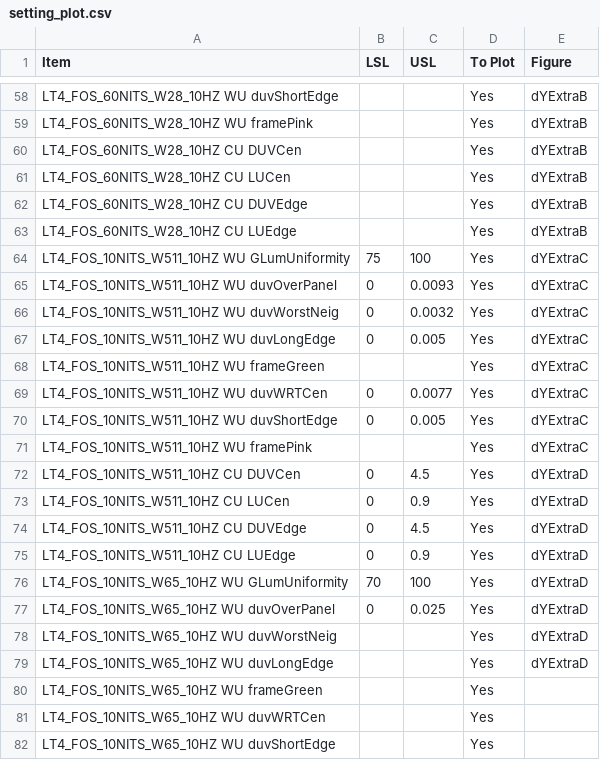
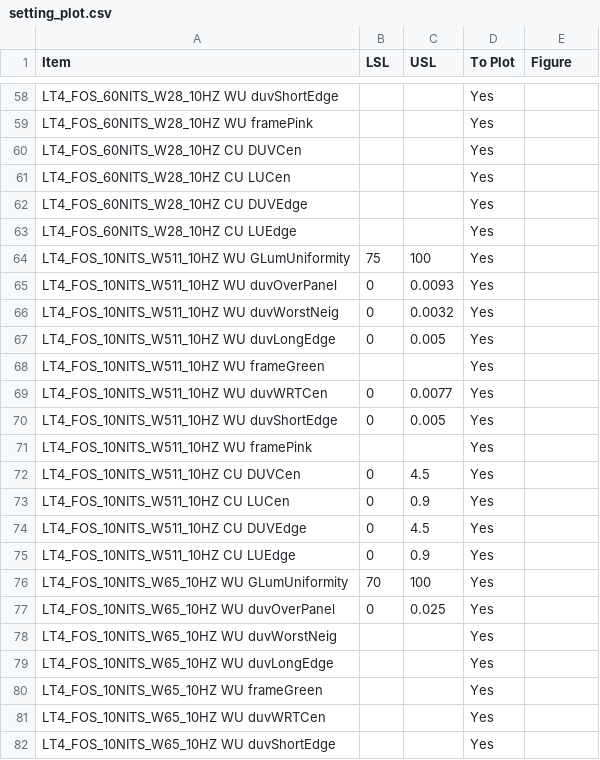
Before and after one commit to kdt89/py_PUC_Boxplot, a CSV file: setting_plot.csv, drawn as a sheet; only a part is shown, gaps mark what is left out; the diff covers the shown part only; the diff names each change by its address in the sheet, - before the commit and + after, or states it on an @@ line.

Commit message:
Arrange code work with FigureCanvasQtAgg object

```diff
--- a/setting_plot.csv
+++ b/setting_plot.csv
-E58:E63 (Figure): dYExtraB
+E58:E63 (Figure): (empty)
-E64:E71 (Figure): dYExtraC
+E64:E71 (Figure): (empty)
-E72:E79 (Figure): dYExtraD
+E72:E79 (Figure): (empty)
```
Also changed, not shown: 54 edited cells elsewhere in this file, 7 other files.
